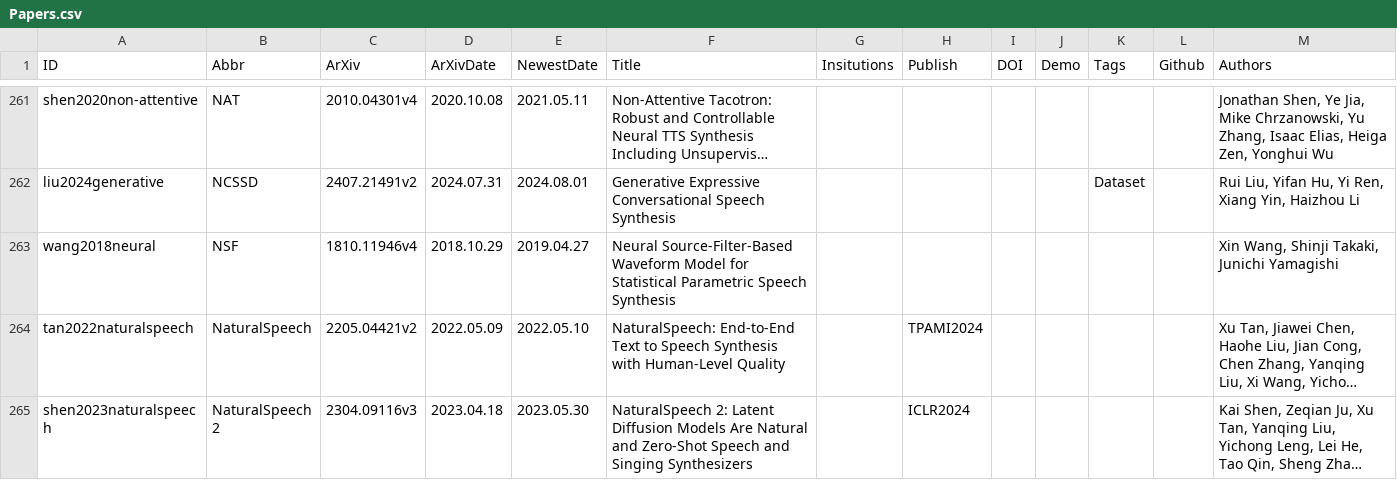
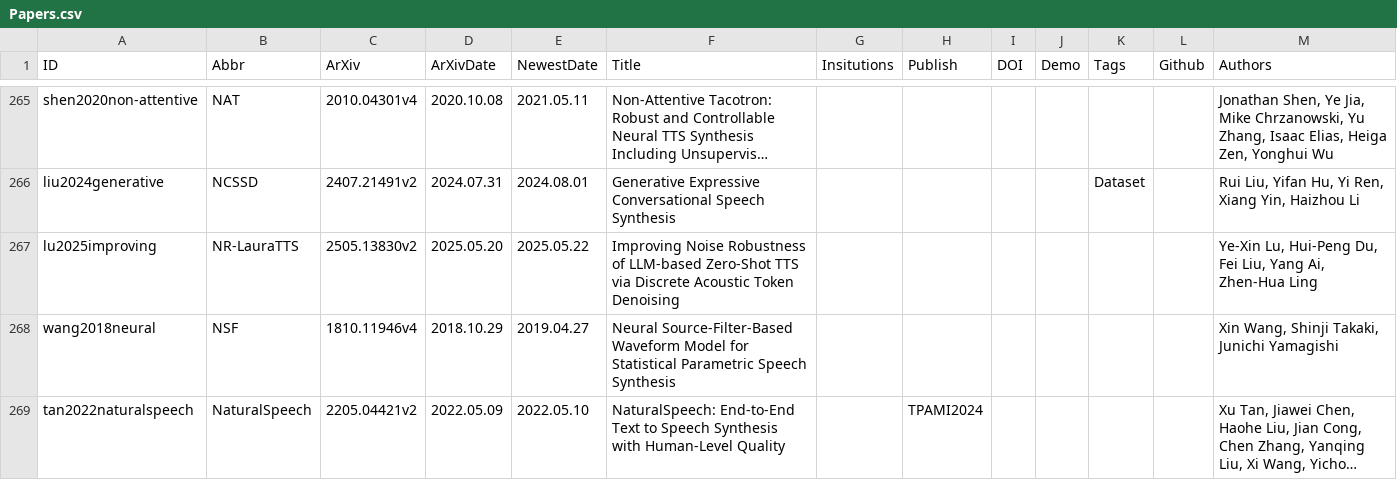
Before and after one commit to SapphireLab/Sapphire-TTS-Collection, a CSV file: Papers.csv, drawn as a sheet; only a part is shown, gaps mark what is left out; the shorter side is filled out with more unchanged rows; long unchanged cells end in …; the diff covers the shown part only; the diff names each change by its address in the sheet, - before the commit and + after, or states it on an @@ line.

```diff
--- a/Papers.csv
+++ b/Papers.csv
+row 267: lu2025improving | NR-LauraTTS | 2505.13830v2 | 2025.05.20 | 2025.05.22 | Improving Noise Robustness of LLM-based Zero-Shot TTS via Discrete Acoustic Token Denoising |  |  |  |  |  |  | Ye-Xin Lu, Hui-Peng Du, Fei Liu, Yang Ai, Zhen-Hua Ling
```
Also changed, not shown: 14 added rows and 2 moved rows elsewhere in this file.
